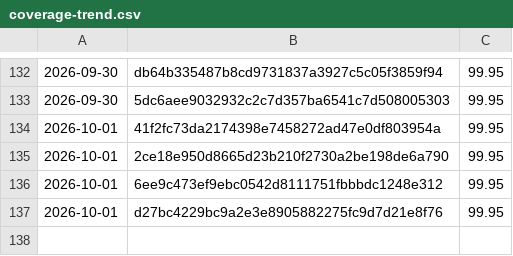
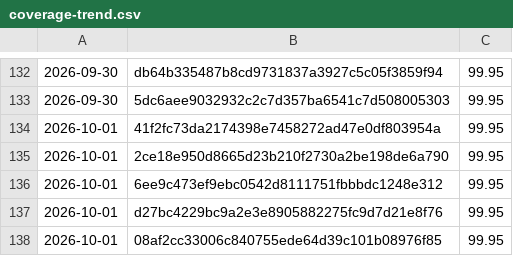
Before and after one commit to Danathar/sensi, a CSV file: coverage-trend.csv, drawn as a sheet; only a part is shown, gaps mark what is left out; the diff names each change by its address in the sheet, - before the commit and + after, or states it on an @@ line.

```diff
--- a/coverage-trend.csv
+++ b/coverage-trend.csv
+row 138: 2026-10-01 | 08af2cc33006c840755ede64d39c101b08976f85 | 99.95
```
